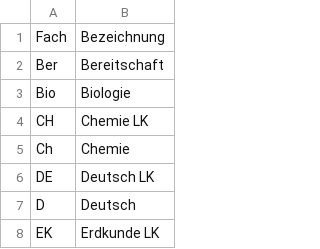
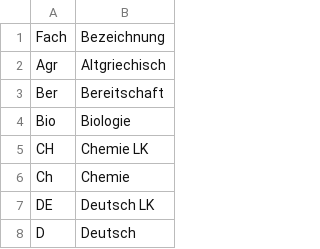
Before and after one commit to specht/schul-dashboard, a CSV file: src/example-data/faecher/faecher.csv, drawn as a sheet; only a part is shown; the shorter side is filled out with more unchanged rows; the diff names each change by its address in the sheet, - before the commit and + after, or states it on an @@ line.

Commit message:
Kleinere Änderungen + Altgriechisch in example-data

```diff
--- a/src/example-data/faecher/faecher.csv
+++ b/src/example-data/faecher/faecher.csv
+row 2: Agr | Altgriechisch
```
Also changed, not shown: 8 other files.
